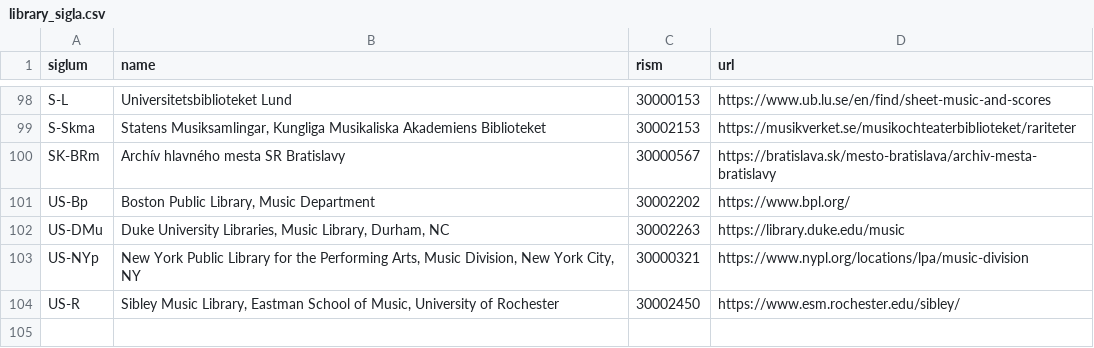
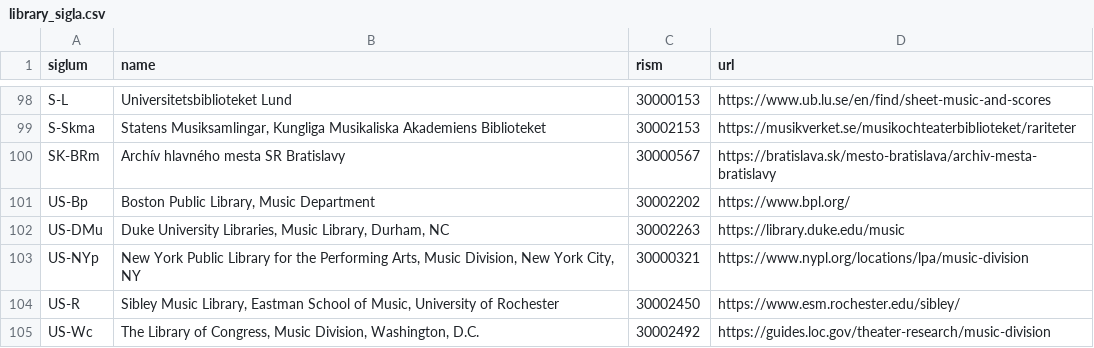
Before and after one commit to edition-esser-skala/tuma-catalogue-of-works, a CSV file: data/library_sigla.csv, drawn as a sheet; only a part is shown, gaps mark what is left out; the diff names each change by its address in the sheet, - before the commit and + after, or states it on an @@ line.

Commit message:
adds siglum US-Wc

```diff
--- a/data/library_sigla.csv
+++ b/data/library_sigla.csv
+row 105: US-Wc | The Library of Congress, Music Division, Washington, D.C. | 30002492 | https://guides.loc.gov/theater-research/music-division
```
